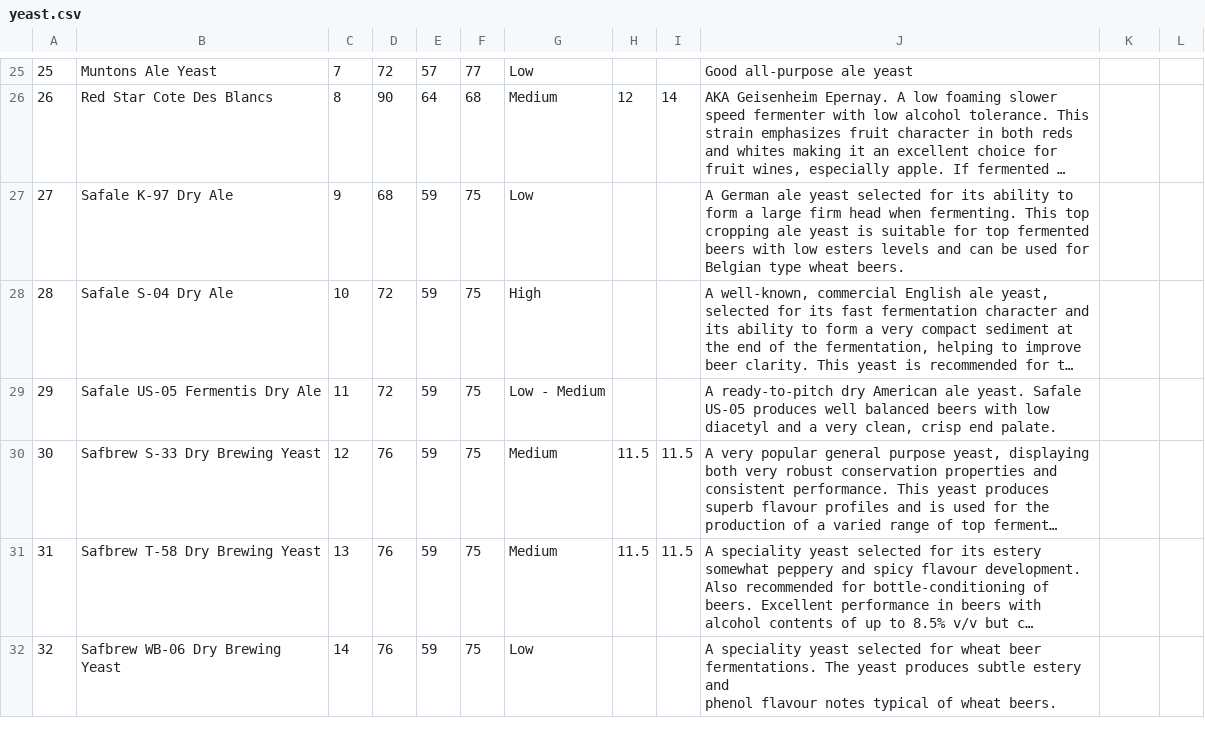
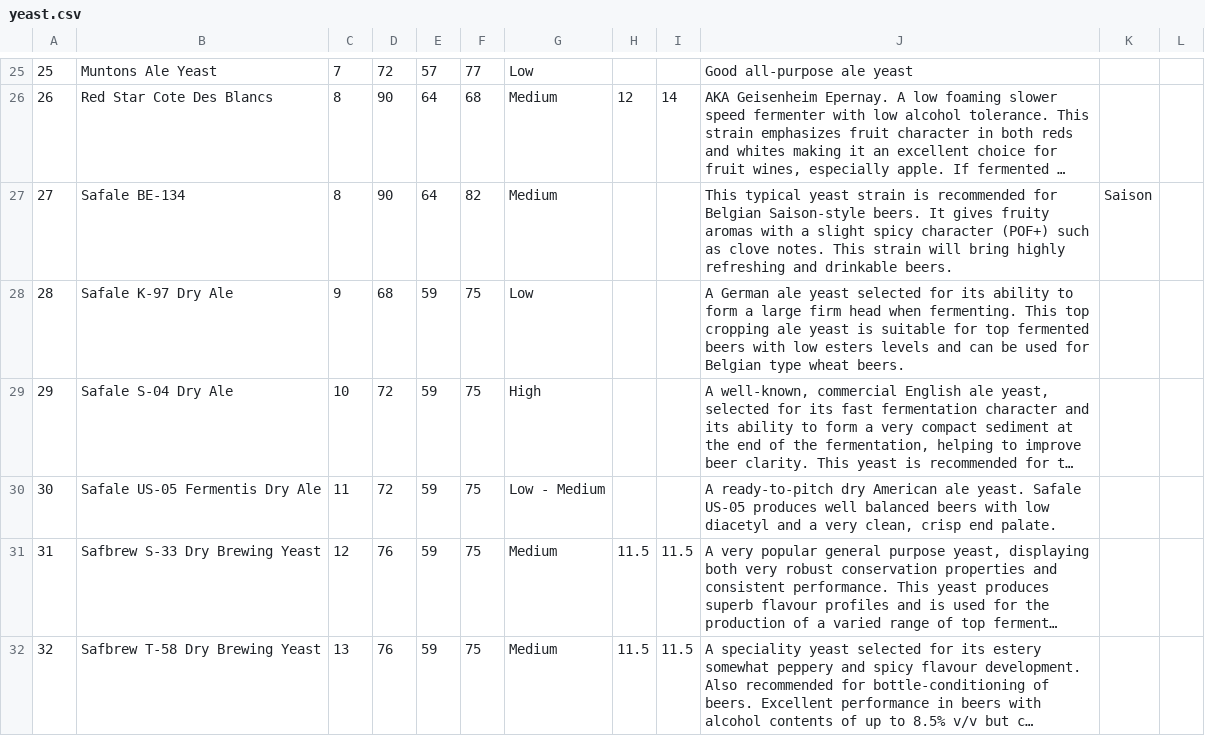
Before and after one commit to bbearce/thegratefulbrauer, a CSV file: static/database_csvs/yeast.csv, drawn as a sheet; only a part is shown, gaps mark what is left out; the shorter side is filled out with more unchanged rows; long unchanged cells end in …; addresses are those after the commit; the diff names each change by its address in the sheet, - before the commit and + after, or states it on an @@ line.

Commit message:
yeast OG issue

```diff
--- a/static/database_csvs/yeast.csv
+++ b/static/database_csvs/yeast.csv
+row 27: 27 | Safale BE-134 | 8 | 90 | 64 | 82 | Medium |  |  | This typical yeast strain is recommended for Belgian Saison-style beers. It gives fruity aromas with a slight spicy character (POF+) such as clove notes. This strain will bring highly refreshing and drinkable beers. | Saison
@@ column A renumbered from row 28 down @@
```
Also changed, not shown: 2 other files.
